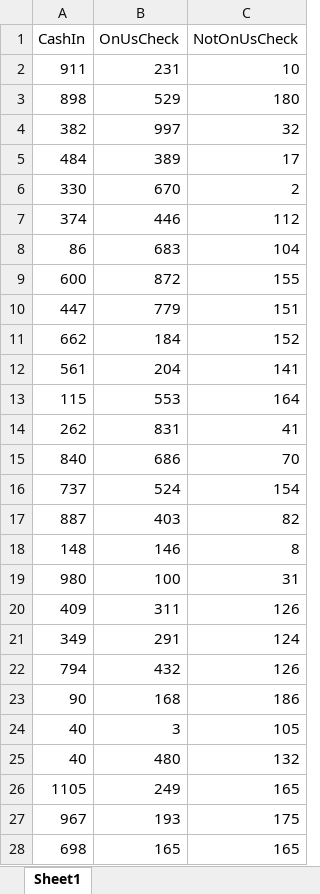
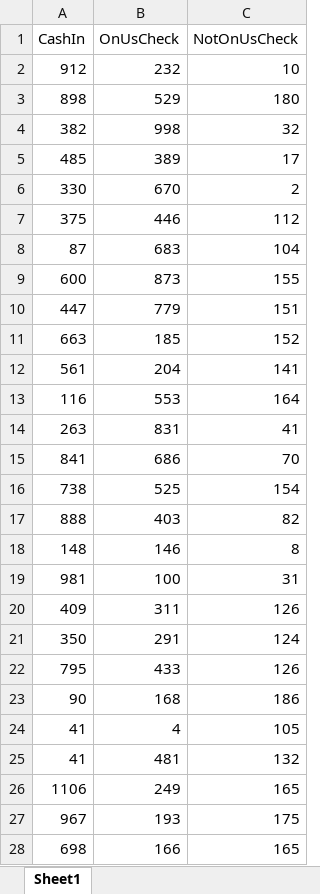
Before and after one commit to DanilBukreev/Auto_Transactions, an Excel workbook: files/Transactions.xlsx, sheet Sheet1, drawn as a sheet; only a part is shown; values as stored, in another font and other column widths than the file's, no borders; removed rows and columns are numbered as before the commit, all else as after; the diff covers the shown part only; the diff names each change by its address in the sheet, - before the commit and + after, or states it on an @@ line.

```diff
--- a/files/Transactions.xlsx (sheet Sheet1)
+++ b/files/Transactions.xlsx (sheet Sheet1)
-row 2: 911 | 231 | 10
+row 2: 912 | 232 | 10
-B4 (OnUsCheck): 997
+B4 (OnUsCheck): 998
-A5 (CashIn): 484
+A5 (CashIn): 485
-A7 (CashIn): 374
+A7 (CashIn): 375
-A8 (CashIn): 86
+A8 (CashIn): 87
-B9 (OnUsCheck): 872
+B9 (OnUsCheck): 873
-row 11: 662 | 184 | 152
+row 11: 663 | 185 | 152
-A13 (CashIn): 115
+A13 (CashIn): 116
-A14 (CashIn): 262
+A14 (CashIn): 263
-A15 (CashIn): 840
+A15 (CashIn): 841
-row 16: 737 | 524 | 154
+row 16: 738 | 525 | 154
-A17 (CashIn): 887
+A17 (CashIn): 888
-A19 (CashIn): 980
+A19 (CashIn): 981
-A21 (CashIn): 349
+A21 (CashIn): 350
-row 22: 794 | 432 | 126
+row 22: 795 | 433 | 126
-row 24: 40 | 3 | 105
-row 25: 40 | 480 | 132
+row 24: 41 | 4 | 105
+row 25: 41 | 481 | 132
-A26 (CashIn): 1105
+A26 (CashIn): 1106
-B28 (OnUsCheck): 165
+B28 (OnUsCheck): 166
```
Also changed, not shown: 25 added rows, 25 removed rows and 35 edited cells elsewhere in this sheet, Data/Config.xlsx, 10 other files.
